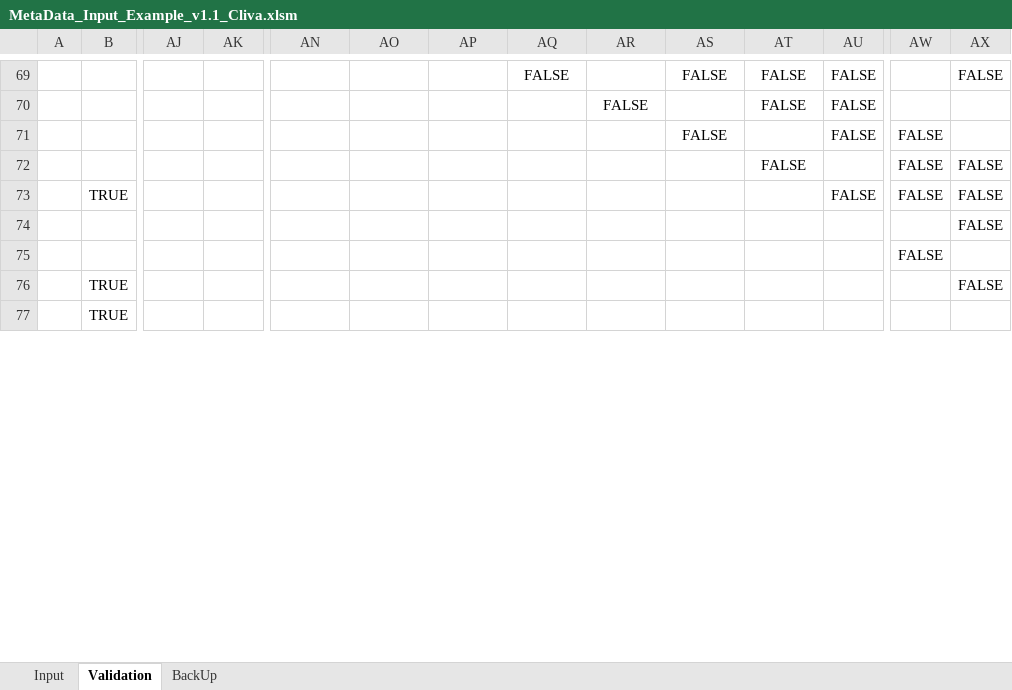
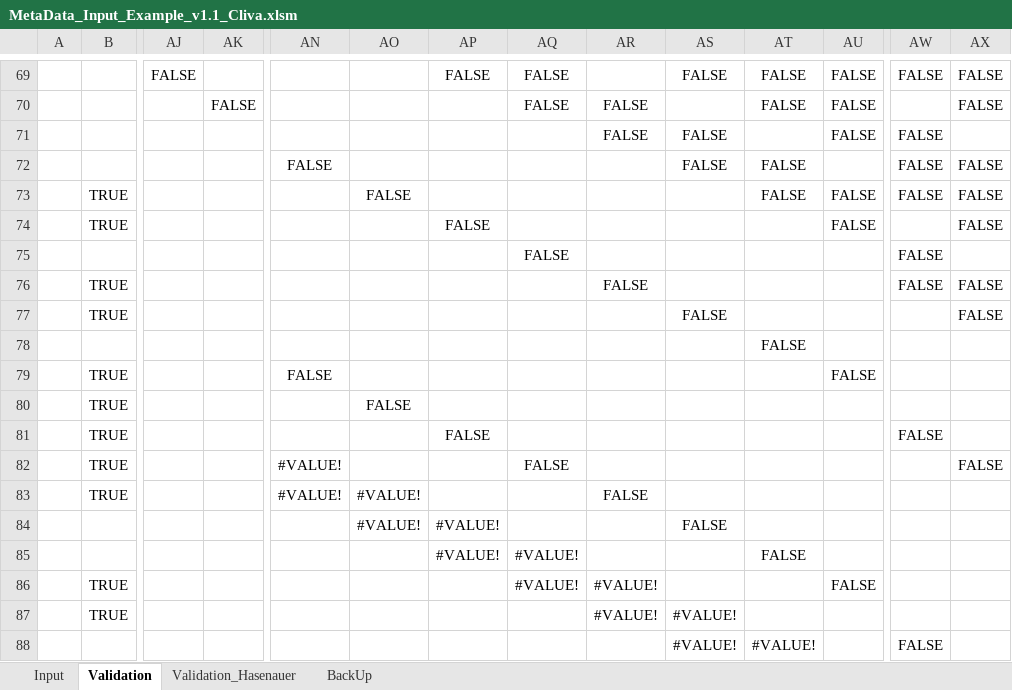
Before and after one commit to LeaSeep/MetaDataFormat, an Excel workbook: Input/ExcelBased/MetaData_Input_Example_v1.1_Cliva.xlsm, sheet Validation, drawn as a sheet; only a part is shown, gaps mark what is left out; the shorter side is filled out with more unchanged rows; values as stored, in another font and other column widths than the file's, no borders; removed rows and columns are numbered as before the commit, all else as after; rows hold the shown columns only; the diff covers the shown part only; the diff names each change by its address in the sheet, - before the commit and + after, or states it on an @@ line.

```diff
--- a/Input/ExcelBased/MetaData_Input_Example_v1.1_Cliva.xlsm (sheet Validation)
+++ b/Input/ExcelBased/MetaData_Input_Example_v1.1_Cliva.xlsm (sheet Validation)
+sheet tab: Validation_Hasenauer
-AJ69: (empty)
+AJ69: FALSE
-AP69: (empty)
+AP69: FALSE
-AW69: (empty)
+AW69: FALSE
-AK70: (empty)
+AK70: FALSE
-AQ70: (empty)
+AQ70: FALSE
-AX70: (empty)
+AX70: FALSE
-AR71: (empty)
+AR71: FALSE
-AN72: (empty)
+AN72: FALSE
-AS72: (empty)
+AS72: FALSE
-AO73: (empty)
+AO73: FALSE
-AT73: (empty)
+AT73: FALSE
-B74: (empty)
+B74: TRUE
-AP74: (empty)
+AP74: FALSE
-AU74: (empty)
+AU74: FALSE
-row 75:  |  |  |  |  |  |  |  |  |  |  |  | FALSE
+row 75:  |  |  |  |  |  |  | FALSE |  |  |  |  | FALSE
-AR76: (empty)
+AR76: FALSE
-AW76: (empty)
+AW76: FALSE
+row 77:  | TRUE |  |  |  |  |  |  |  | FALSE |  |  |  | FALSE
+row 78:  |  |  |  |  |  |  |  |  |  | FALSE
+row 79:  | TRUE |  |  | FALSE |  |  |  |  |  |  | FALSE
+row 80:  | TRUE |  |  |  | FALSE
+row 81:  | TRUE |  |  |  |  | FALSE |  |  |  |  |  | FALSE
+row 82:  | TRUE |  |  | #VALUE! |  |  | FALSE |  |  |  |  |  | FALSE
+row 83:  | TRUE |  |  | #VALUE! | #VALUE! |  |  | FALSE
+row 84:  |  |  |  |  | #VALUE! | #VALUE! |  |  | FALSE
+row 85:  |  |  |  |  |  | #VALUE! | #VALUE! |  |  | FALSE
+row 86:  | TRUE |  |  |  |  |  | #VALUE! | #VALUE! |  |  | FALSE
+row 87:  | TRUE |  |  |  |  |  |  | #VALUE! | #VALUE!
+row 88:  |  |  |  |  |  |  |  |  | #VALUE! | #VALUE! |  | FALSE
```
Also changed, not shown: 12 added rows, 4 removed rows, 2 moved rows and 49 edited cells elsewhere in this sheet, sheet Input, formulas that keep their value, charts or pictures.
